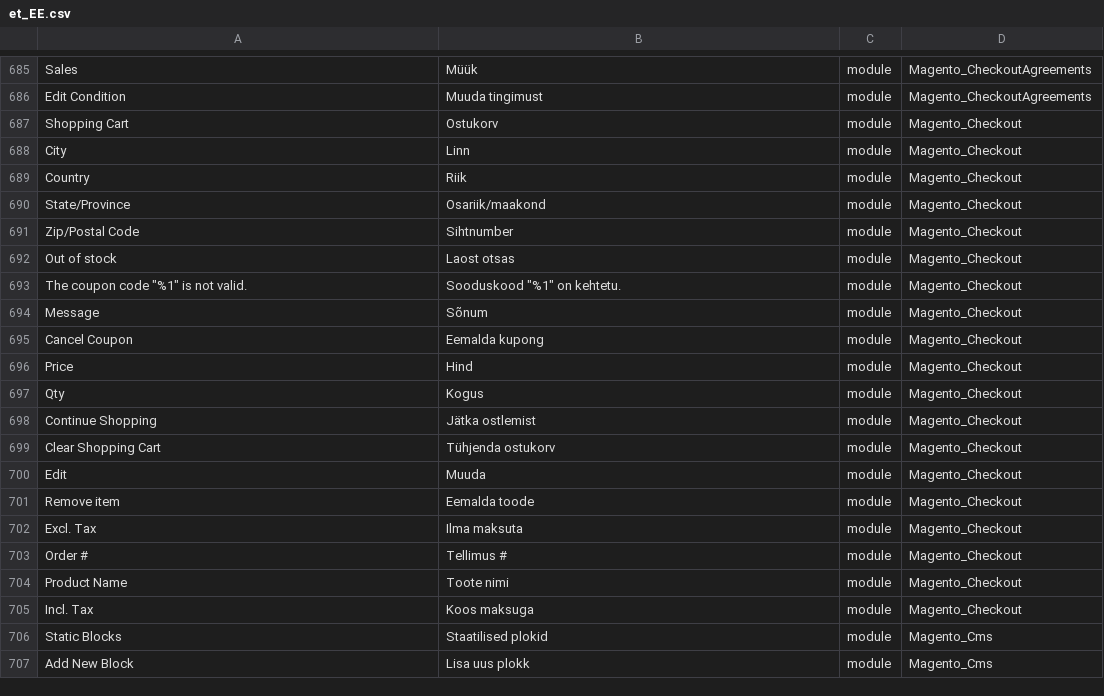
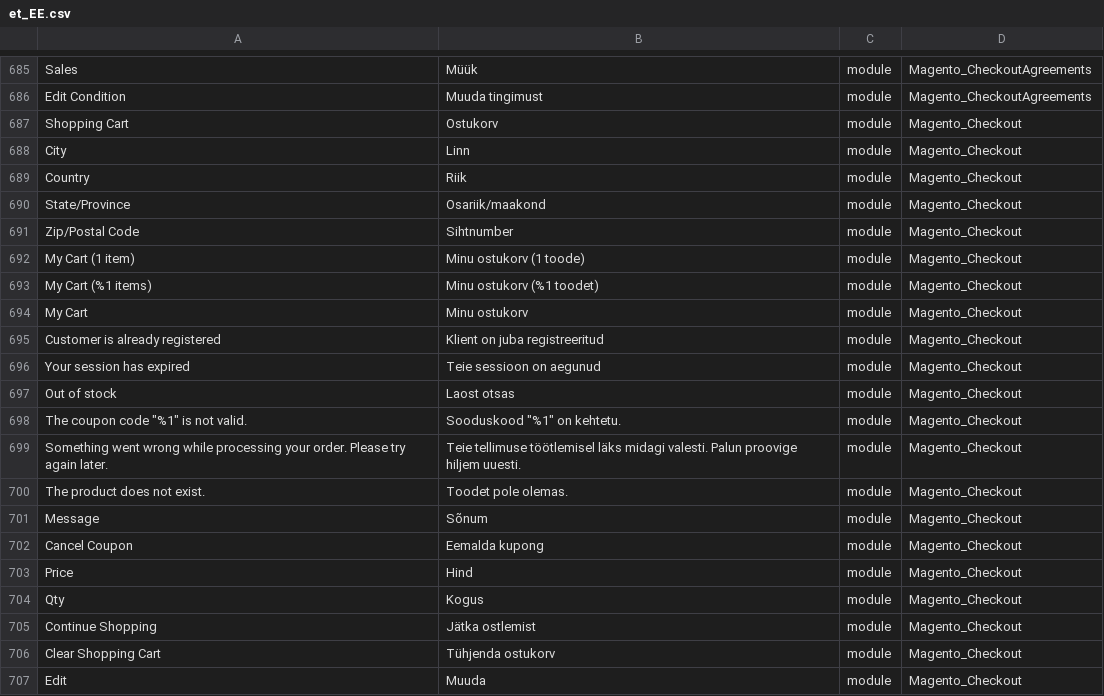
Before and after one commit to Magento2Translations/language_et_ee, a CSV file: et_EE.csv, drawn as a sheet; only a part is shown, gaps mark what is left out; the shorter side is filled out with more unchanged rows; the diff names each change by its address in the sheet, - before the commit and + after, or states it on an @@ line.

```diff
--- a/et_EE.csv
+++ b/et_EE.csv
+row 692: My Cart (1 item) | Minu ostukorv (1 toode) | module | Magento_Checkout
+row 693: My Cart (%1 items) | Minu ostukorv (%1 toodet) | module | Magento_Checkout
+row 694: My Cart | Minu ostukorv | module | Magento_Checkout
+row 695: Customer is already registered | Klient on juba registreeritud | module | Magento_Checkout
+row 696: Your session has expired | Teie sessioon on aegunud | module | Magento_Checkout
+row 699: Something went wrong while processing your order. Please try again later. | Teie tellimuse töötlemisel läks midagi valesti. Palun proovige hiljem uuesti. | module | Magento_Checkout
+row 700: The product does not exist. | Toodet pole olemas. | module | Magento_Checkout
```
Also changed, not shown: 1 other file.
